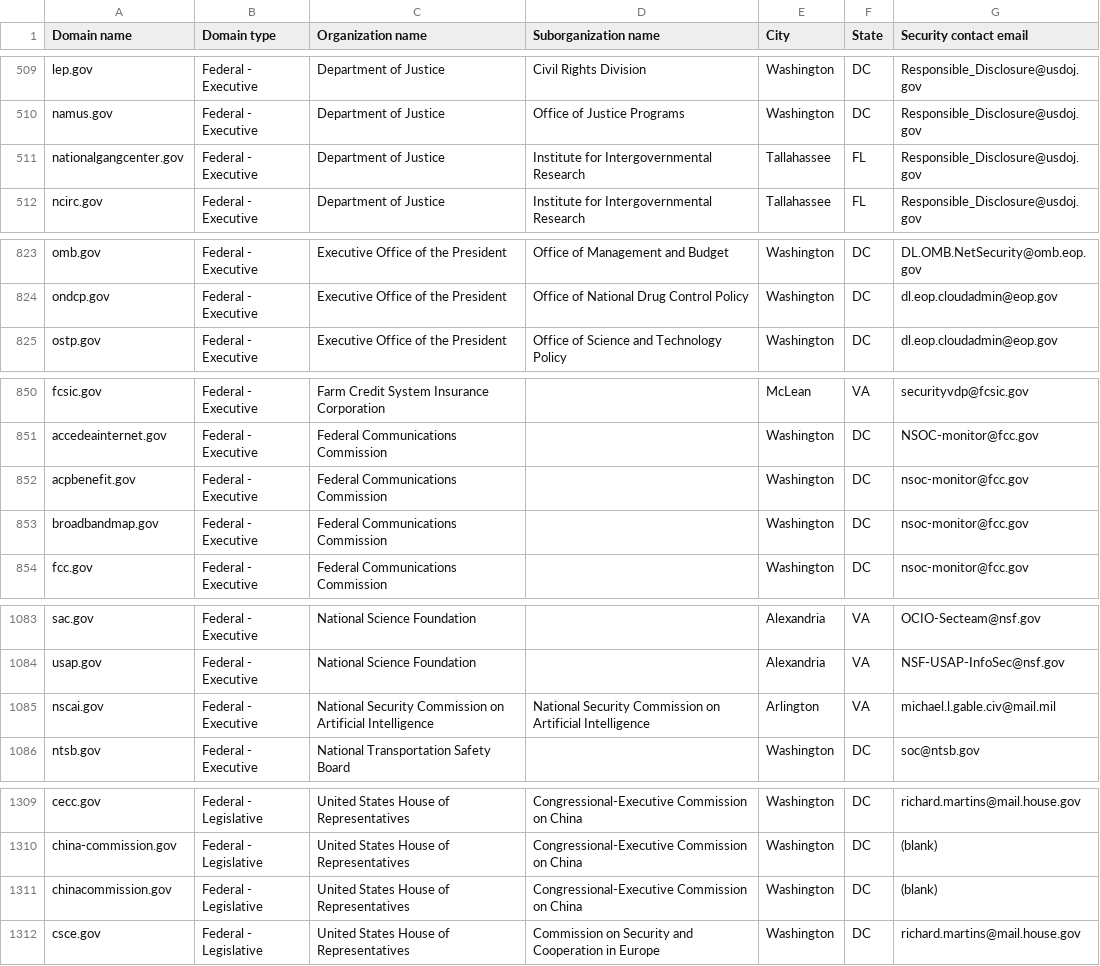
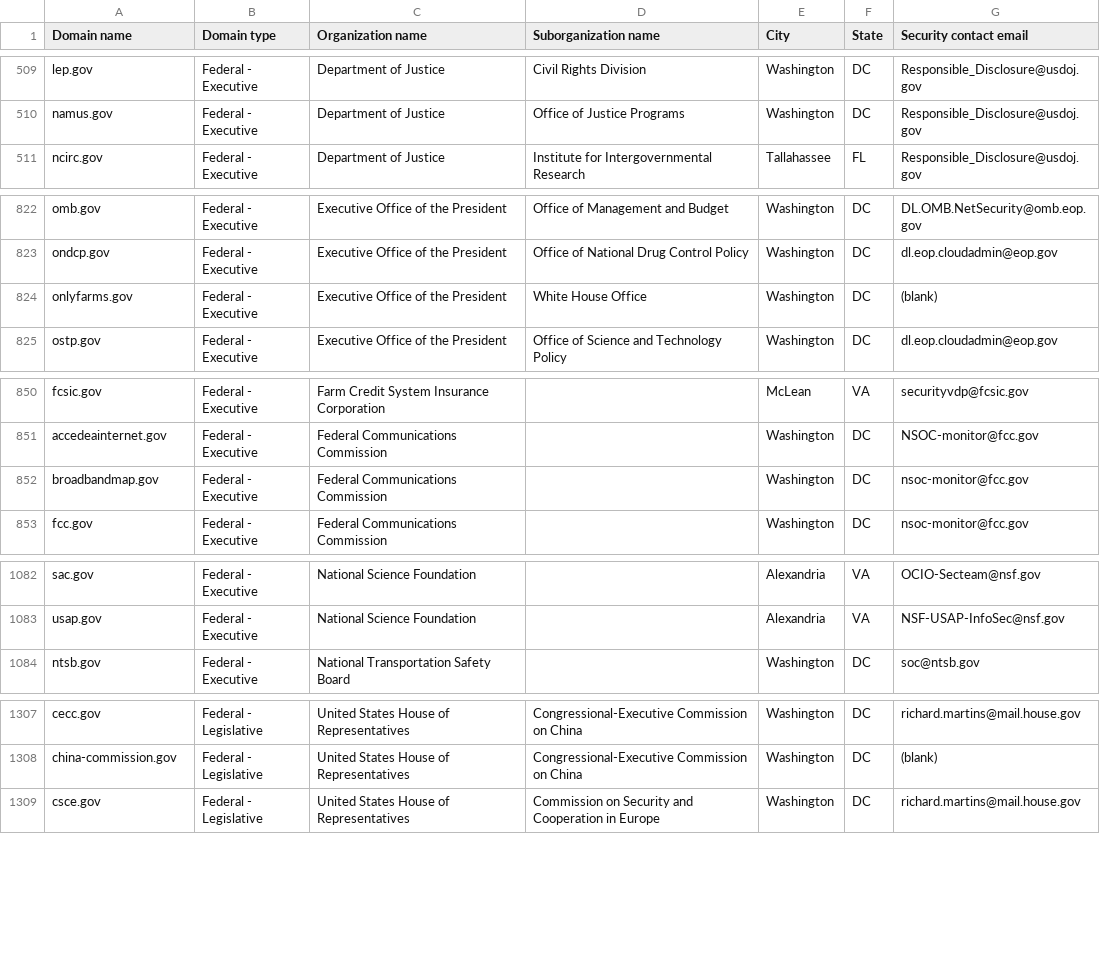
Before and after one commit to zandercymatics/dotgov-data, a CSV file: current-federal.csv, drawn as a sheet; only a part is shown, gaps mark what is left out.

Commit message:
Flat: latest data (2026-03-26T06:37:45.720Z) {   "date": "2026-03-26T06:37:45.720Z",   "files": [     {       "name": "current-federal.csv",       "deltaBytes": -484,       "source": "https://manage.get.gov/api/v1/get-report/current-federal"     },     {       "name": "current-full.csv",       "deltaBytes": 442,       "source": "https://manage.get.gov/api/v1/get-report/current-full"     }   ] }

```diff
--- a/current-federal.csv
+++ b/current-federal.csv
@@ -510,3 +510,2 @@ lep.gov,Federal - Executive,Department of Justice,Civil Rights Division,Washingt
 namus.gov,Federal - Executive,Department of Justice,Office of Justice Programs,Washington,DC,Responsible_Disclosure@usdoj.gov
-nationalgangcenter.gov,Federal - Executive,Department of Justice,Institute for Intergovernmental Research,Tallahassee,FL,Responsible_Disclosure@usdoj.gov
 ncirc.gov,Federal - Executive,Department of Justice,Institute for Intergovernmental Research,Tallahassee,FL,Responsible_Disclosure@usdoj.gov
@@ -824,2 +823,3 @@ omb.gov,Federal - Executive,Executive Office of the President,Office of Manageme
 ondcp.gov,Federal - Executive,Executive Office of the President,Office of National Drug Control Policy,Washington,DC,dl.eop.cloudadmin@eop.gov
+onlyfarms.gov,Federal - Executive,Executive Office of the President,White House Office,Washington,DC,(blank)
 ostp.gov,Federal - Executive,Executive Office of the President,Office of Science and Technology Policy,Washington,DC,dl.eop.cloudadmin@eop.gov
@@ -851,3 +851,2 @@ fcsic.gov,Federal - Executive,Farm Credit System Insurance Corporation,,McLean,V
 accedeainternet.gov,Federal - Executive,Federal Communications Commission,,Washington,DC,NSOC-monitor@fcc.gov
-acpbenefit.gov,Federal - Executive,Federal Communications Commission,,Washington,DC,nsoc-monitor@fcc.gov
 broadbandmap.gov,Federal - Executive,Federal Communications Commission,,Washington,DC,nsoc-monitor@fcc.gov
@@ -1084,3 +1083,2 @@ sac.gov,Federal - Executive,National Science Foundation,,Alexandria,VA,OCIO-Sect
 usap.gov,Federal - Executive,National Science Foundation,,Alexandria,VA,NSF-USAP-InfoSec@nsf.gov
-nscai.gov,Federal - Executive,National Security Commission on Artificial Intelligence,National Security Commission on Artificial Intelligence,Arlington,VA,michael.l.gable.civ@mail.mil
 ntsb.gov,Federal - Executive,National Transportation Safety Board,,Washington,DC,soc@ntsb.gov
@@ -1310,3 +1308,2 @@ cecc.gov,Federal - Legislative,United States House of Representatives,Congressio
 china-commission.gov,Federal - Legislative,United States House of Representatives,Congressional-Executive Commission on China,Washington,DC,(blank)
-chinacommission.gov,Federal - Legislative,United States House of Representatives,Congressional-Executive Commission on China,Washington,DC,(blank)
 csce.gov,Federal - Legislative,United States House of Representatives,Commission on Security and Cooperation in Europe,Washington,DC,richard.martins@mail.house.gov
```
Also changed, not shown: 1 other file.
